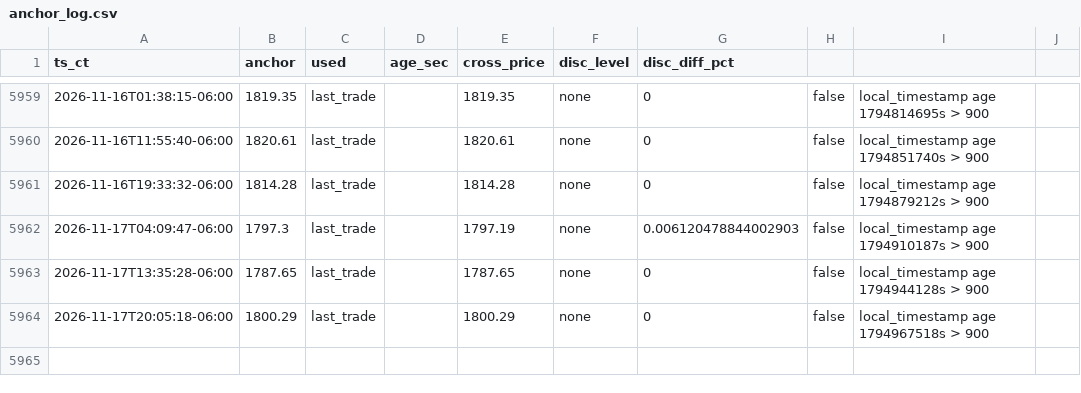
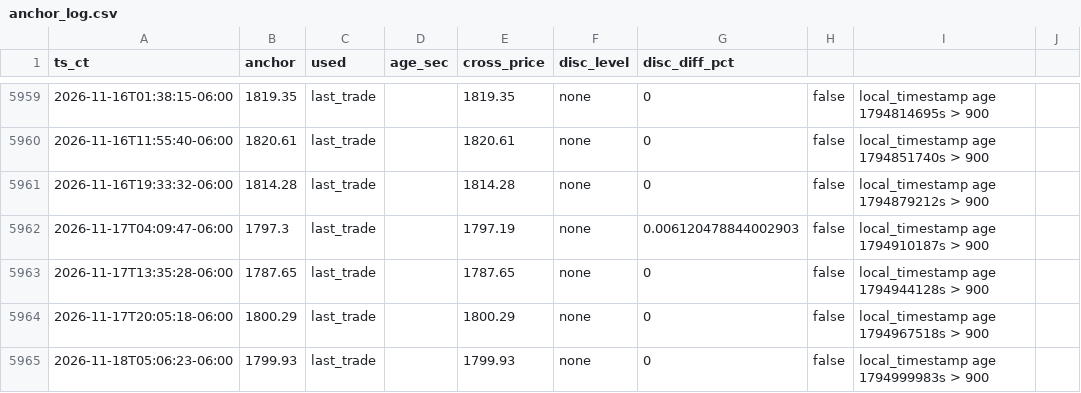
Before and after one commit to mobilemid/ethusd-anchor, a CSV file: data/anchor_log.csv, drawn as a sheet; only a part is shown, gaps mark what is left out; the diff names each change by its address in the sheet, - before the commit and + after, or states it on an @@ line.

```diff
--- a/data/anchor_log.csv
+++ b/data/anchor_log.csv
+row 5965: 2026-11-18T05:06:23-06:00 | 1799.93 | last_trade |  | 1799.93 | none | 0 | false | local_timestamp age 1794999983s > 900
```
Also changed, not shown: 1 other file.
